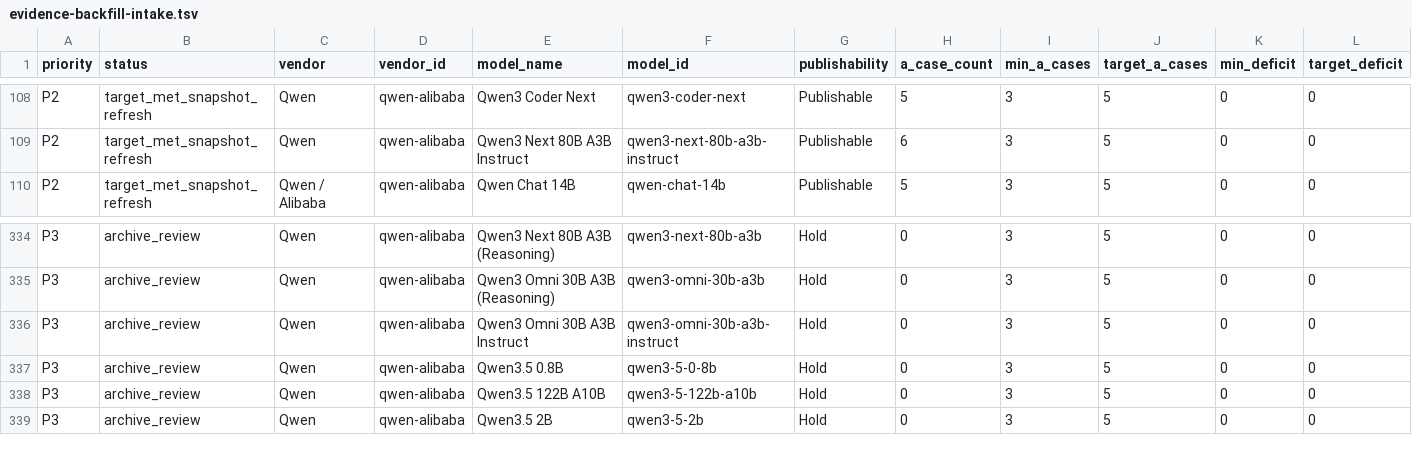
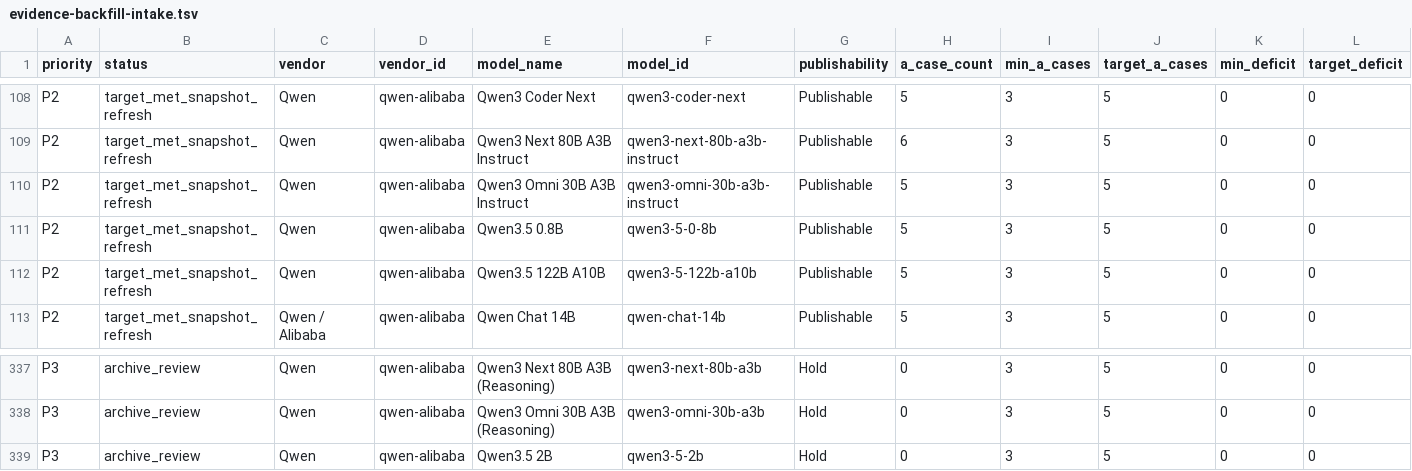
Before and after one commit to AL549984/model, a TSV file: work/evidence-backfill-intake.tsv, drawn as a sheet; only a part is shown, gaps mark what is left out; removed rows and columns are numbered as before the commit, all else as after; rows hold the shown columns only; the diff names each change by its address in the sheet, - before the commit and + after, or states it on an @@ line.

Commit message:
chore: update Model Atlas data

```diff
--- a/work/evidence-backfill-intake.tsv
+++ b/work/evidence-backfill-intake.tsv
+row 110: P2 | target_met_snapshot_refresh | Qwen | qwen-alibaba | Qwen3 Omni 30B A3B Instruct | qwen3-omni-30b-a3b-instruct | Publishable | 5 | 3 | 5 | 0 | 0
+row 111: P2 | target_met_snapshot_refresh | Qwen | qwen-alibaba | Qwen3.5 0.8B | qwen3-5-0-8b | Publishable | 5 | 3 | 5 | 0 | 0
+row 112: P2 | target_met_snapshot_refresh | Qwen | qwen-alibaba | Qwen3.5 122B A10B | qwen3-5-122b-a10b | Publishable | 5 | 3 | 5 | 0 | 0
-row 336: P3 | archive_review | Qwen | qwen-alibaba | Qwen3 Omni 30B A3B Instruct | qwen3-omni-30b-a3b-instruct | Hold | 0 | 3 | 5 | 0 | 0
-row 337: P3 | archive_review | Qwen | qwen-alibaba | Qwen3.5 0.8B | qwen3-5-0-8b | Hold | 0 | 3 | 5 | 0 | 0
-row 338: P3 | archive_review | Qwen | qwen-alibaba | Qwen3.5 122B A10B | qwen3-5-122b-a10b | Hold | 0 | 3 | 5 | 0 | 0
```
Also changed, not shown: 9 other files.
